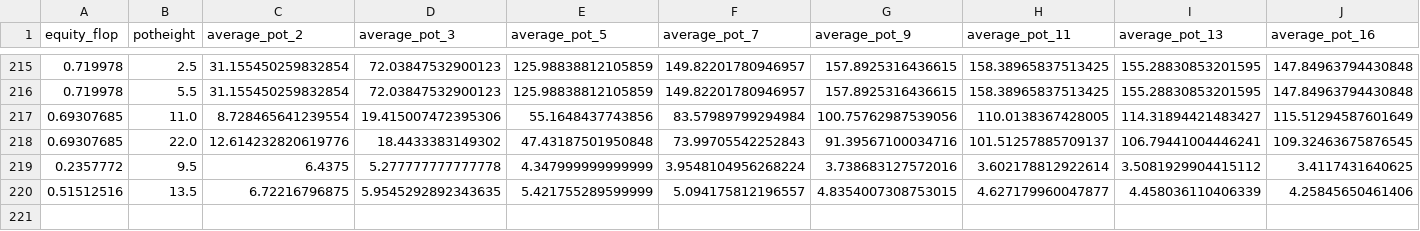
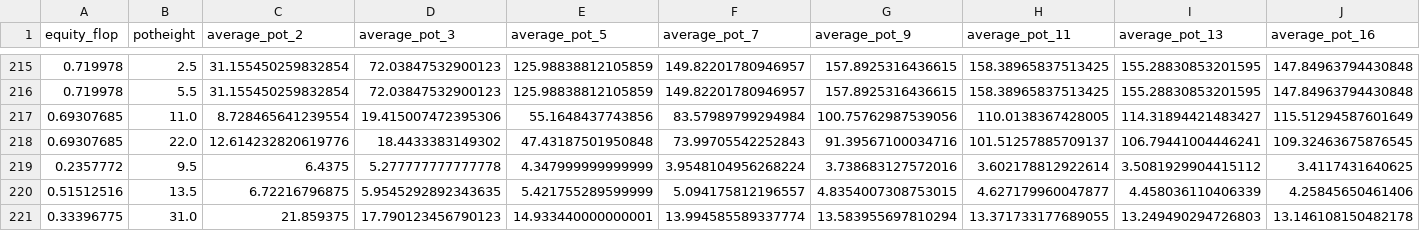
Before and after one commit to shavkat2610/priv_nolimit, a CSV file: csv_s/flopModel.csv, drawn as a sheet; only a part is shown, gaps mark what is left out; rows hold the shown columns only; the diff names each change by its address in the sheet, - before the commit and + after, or states it on an @@ line.

```diff
--- a/csv_s/flopModel.csv
+++ b/csv_s/flopModel.csv
+row 221: 0.33396775 | 31.0 | 21.859375 | 17.790123456790123 | 14.933440000000001 | 13.994585589337774 | 13.583955697810294 | 13.371733177689055 | 13.249490294726803 | 13.146108150482178
```
Also changed, not shown: 6 other files.
